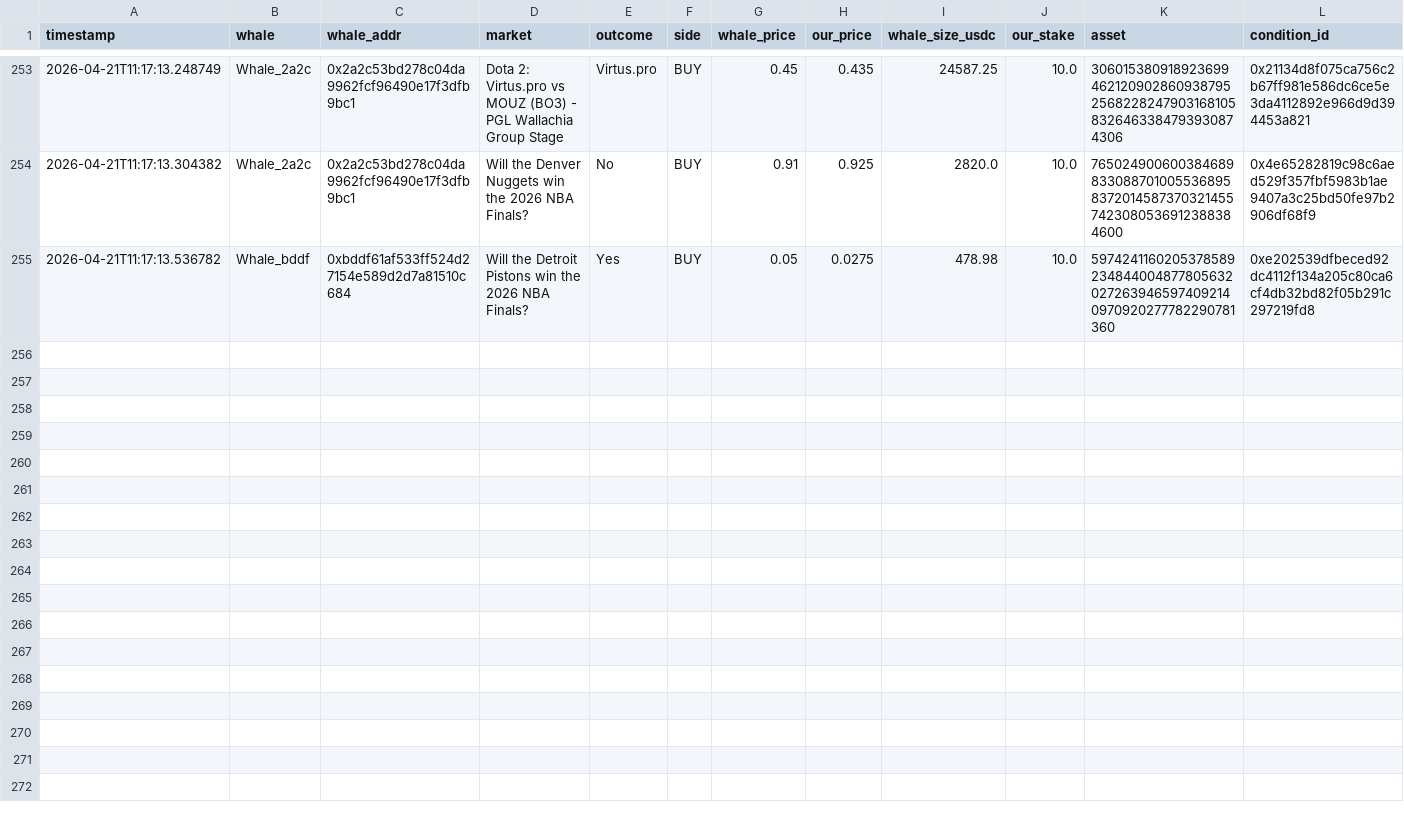
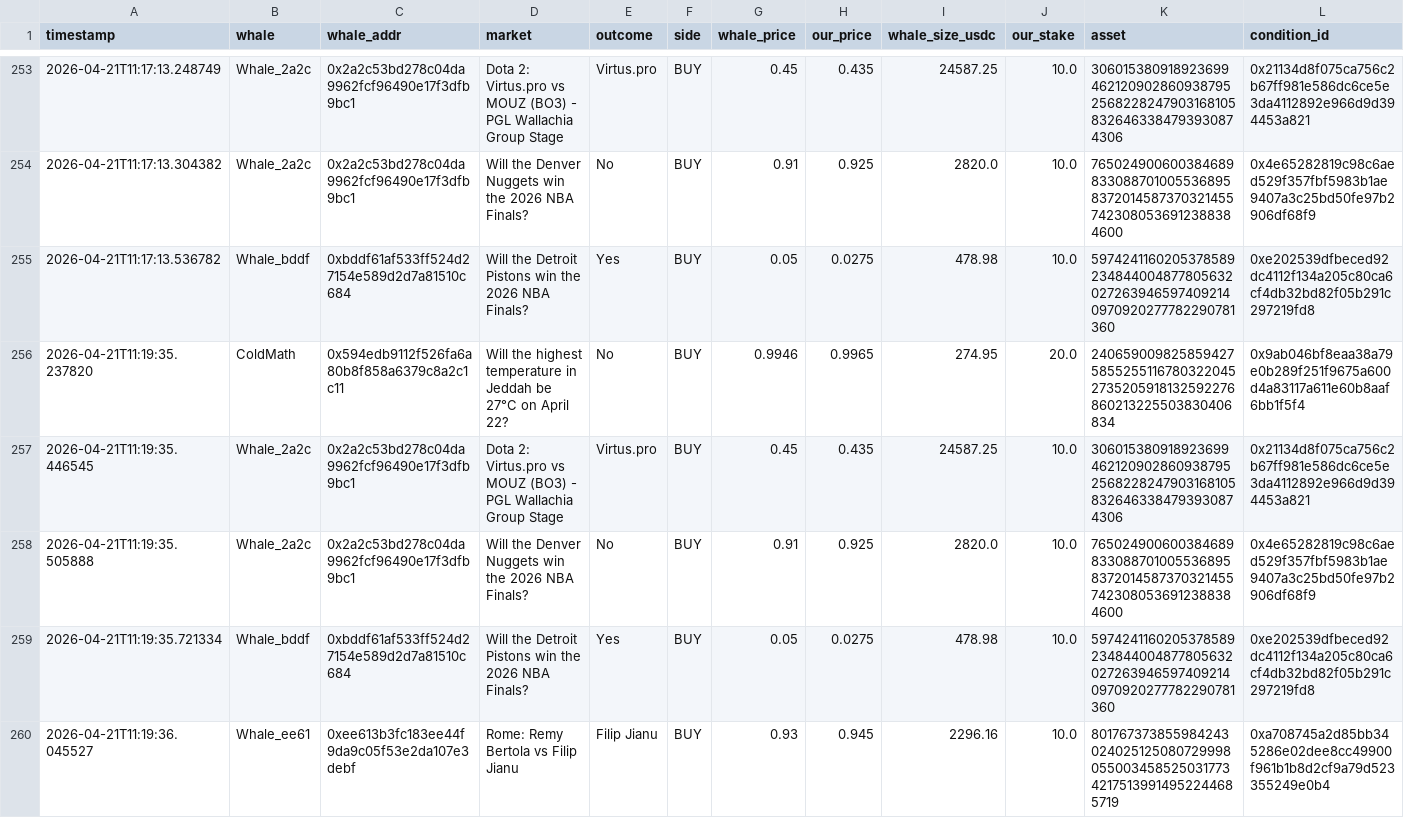
Before and after one commit to hectorm17/polymarket-tracker, a CSV file: copy_trades.csv, drawn as a sheet; only a part is shown, gaps mark what is left out; rows hold the shown columns only; the diff covers the shown part only; the diff names each change by its address in the sheet, - before the commit and + after, or states it on an @@ line.

Commit message:
auto: update copy_trades.csv 11:19

```diff
--- a/copy_trades.csv
+++ b/copy_trades.csv
+row 256: 2026-04-21T11:19:35.237820 | ColdMath | 0x594edb9112f526fa6a80b8f858a6379c8a2c1c11 | Will the highest temperature in Jeddah be 27°C on April 22? | No | BUY | 0.9946 | 0.9965 | 274.95 | 20.0 | 24065900982585942758552551167803220452735205918132592276860213225503830406834 | 0x9ab046bf8eaa38a79e0b289f251f9675a600d4a83117a611e60b8aaf6bb1f5f4
+row 257: 2026-04-21T11:19:35.446545 | Whale_2a2c | 0x2a2c53bd278c04da9962fcf96490e17f3dfb9bc1 | Dota 2: Virtus.pro vs MOUZ (BO3) - PGL Wallachia Group Stage | Virtus.pro | BUY | 0.45 | 0.435 | 24587.25 | 10.0 | 30601538091892369946212090286093879525682282479031681058326463384793930874306 | 0x21134d8f075ca756c2b67ff981e586dc6ce5e3da4112892e966d9d394453a821
+row 258: 2026-04-21T11:19:35.505888 | Whale_2a2c | 0x2a2c53bd278c04da9962fcf96490e17f3dfb9bc1 | Will the Denver Nuggets win the 2026 NBA Finals? | No | BUY | 0.91 | 0.925 | 2820.0 | 10.0 | 76502490060038468983308870100553689583720145873703214557423080536912388384600 | 0x4e65282819c98c6aed529f357fbf5983b1ae9407a3c25bd50fe97b2906df68f9
+row 259: 2026-04-21T11:19:35.721334 | Whale_bddf | 0xbddf61af533ff524d27154e589d2d7a81510c684 | Will the Detroit Pistons win the 2026 NBA Finals? | Yes | BUY | 0.05 | 0.0275 | 478.98 | 10.0 | 59742411602053785892348440048778056320272639465974092140970920277782290781360 | 0xe202539dfbeced92dc4112f134a205c80ca6cf4db32bd82f05b291c297219fd8
+row 260: 2026-04-21T11:19:36.045527 | Whale_ee61 | 0xee613b3fc183ee44f9da9c05f53e2da107e3debf | Rome: Remy Bertola vs Filip Jianu | Filip Jianu | BUY | 0.93 | 0.945 | 2296.16 | 10.0 | 80176737385598424302402512508072999805500345852503177342175139914952244685719 | 0xa708745a2d85bb345286e02dee8cc49900f961b1b8d2cf9a79d523355249e0b4
```
Also changed, not shown: 4 added rows elsewhere in this file.
